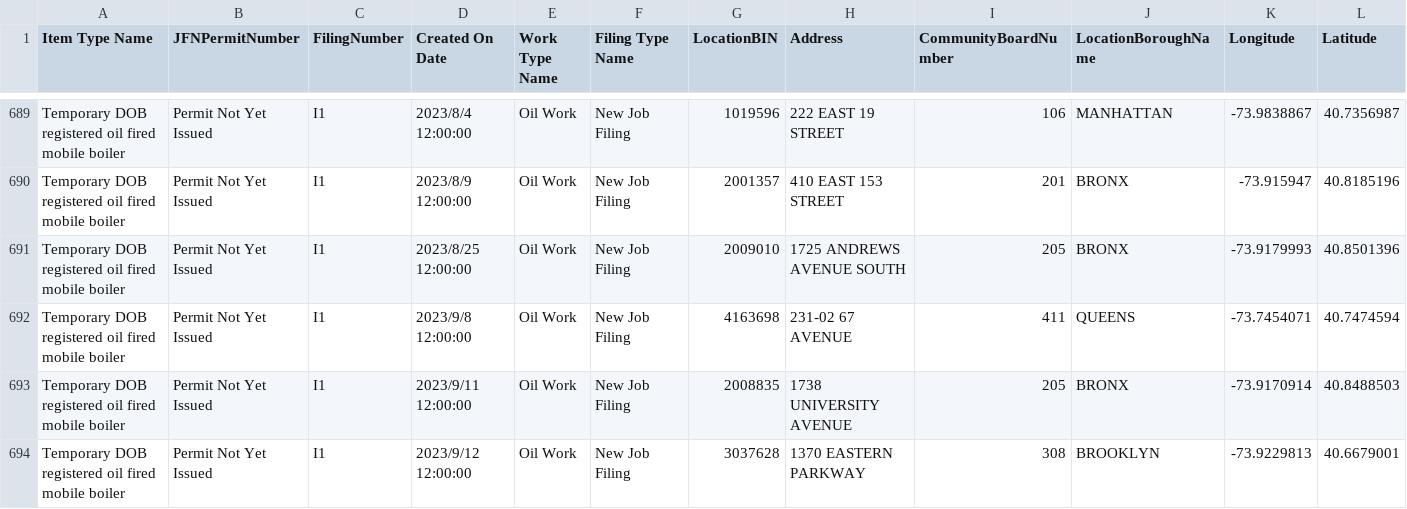
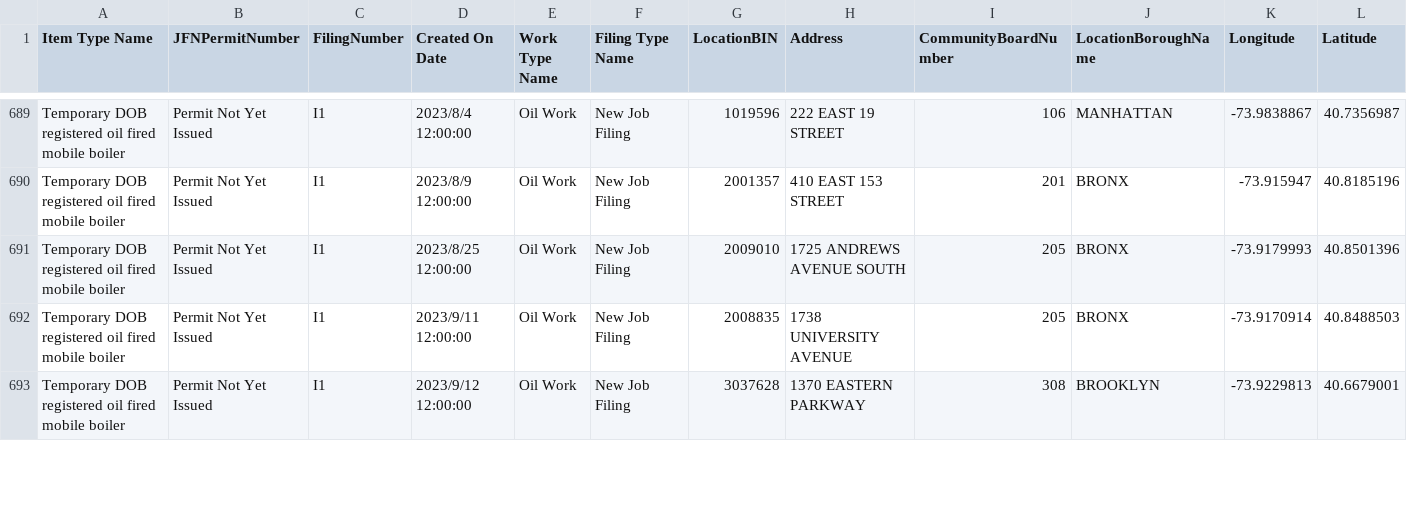
Before and after one commit to NYCDOB/Mobile_Boilers, a CSV file: data/laaMobileBoiler.csv, drawn as a sheet; only a part is shown, gaps mark what is left out; removed rows and columns are numbered as before the commit, all else as after; rows hold the shown columns only; the diff covers the shown part only; the diff names each change by its address in the sheet, - before the commit and + after, or states it on an @@ line.

```diff
--- a/data/laaMobileBoiler.csv
+++ b/data/laaMobileBoiler.csv
-row 692: Temporary DOB registered oil fired mobile boiler | Permit Not Yet Issued | I1 | 2023/9/8 12:00:00 | Oil Work | New Job Filing | 4163698 | 231-02 67 AVENUE | 411 | QUEENS | -73.7454071 | 40.7474594
```
Also changed, not shown: 4 added rows elsewhere in this file, 1 other file.
